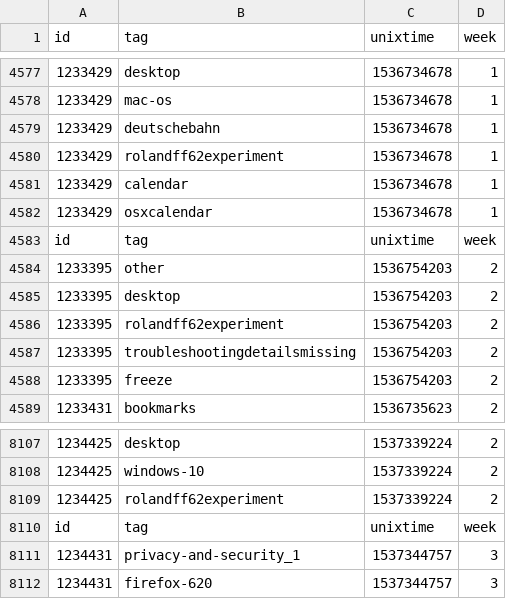
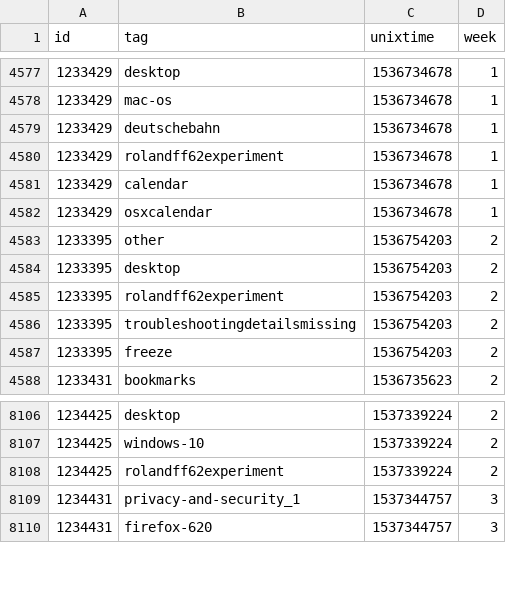
Before and after one commit to rtanglao/rt-kitsune-api, a CSV file: FF62_WEEK1_TO_3/26september2018-week1-week3-weeknumber-tags.csv, drawn as a sheet; only a part is shown, gaps mark what is left out; the diff names each change by its address in the sheet, - before the commit and + after, or states it on an @@ line.

Commit message:
remove headers for week 2 and week 3

```diff
--- a/FF62_WEEK1_TO_3/26september2018-week1-week3-weeknumber-tags.csv
+++ b/FF62_WEEK1_TO_3/26september2018-week1-week3-weeknumber-tags.csv
-row 4583: id | tag | unixtime | week
-row 8110: id | tag | unixtime | week
```
